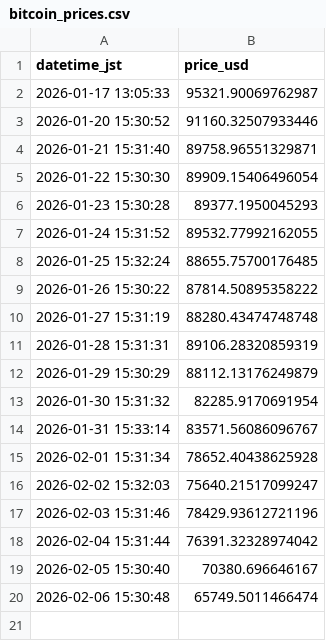
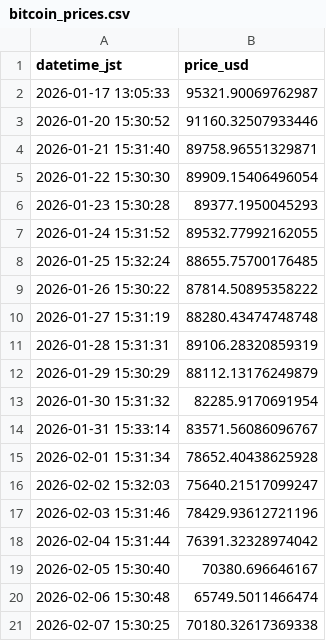
Before and after one commit to jumqueen/Pj_GetData, a CSV file: Data/bitcoin_prices.csv, drawn as a sheet.

```diff
--- a/Data/bitcoin_prices.csv
+++ b/Data/bitcoin_prices.csv
@@ -20 +20,2 @@ datetime_jst,price_usd
 2026-02-06 15:30:48,65749.5011466474
+2026-02-07 15:30:25,70180.32617369338
```
